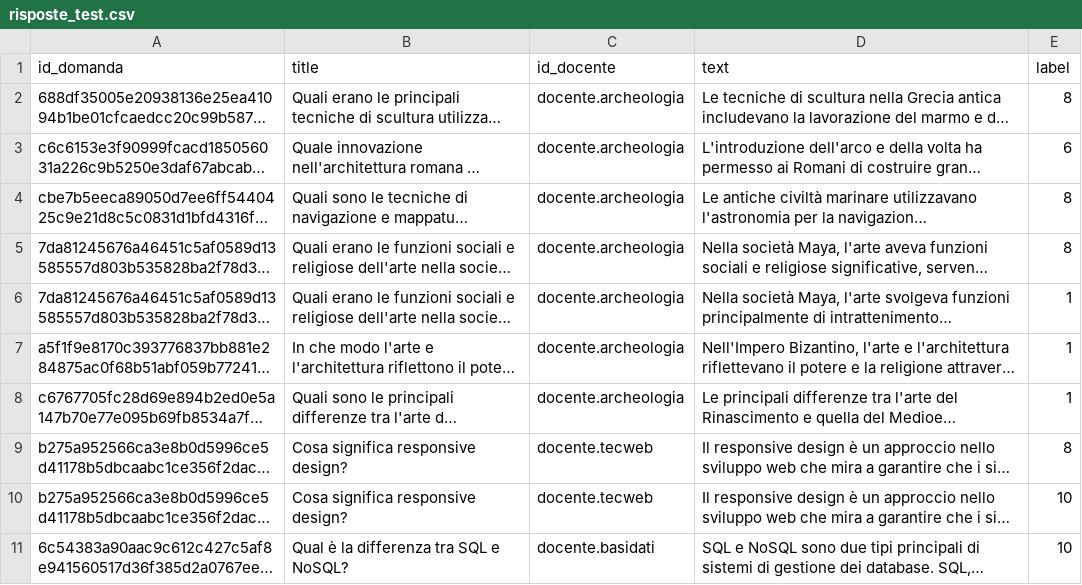
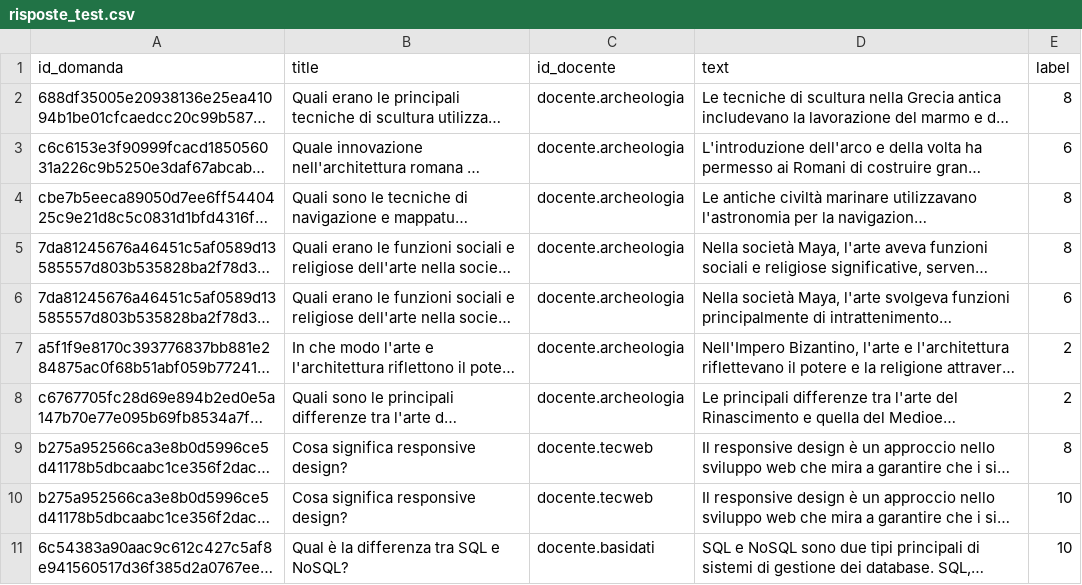
Before and after one commit to Andrex42/ChatBotTesi, a CSV file: training_data/risposte_test.csv, drawn as a sheet; only a part is shown; long unchanged cells end in …; the diff covers the shown part only; the diff names each change by its address in the sheet, - before the commit and + after, or states it on an @@ line.

```diff
--- a/training_data/risposte_test.csv
+++ b/training_data/risposte_test.csv
-E6 (label): 1
+E6 (label): 6
-E7:E8 (label): 1
+E7:E8 (label): 2
```
Also changed, not shown: 2 edited cells elsewhere in this file, 7 other files.
